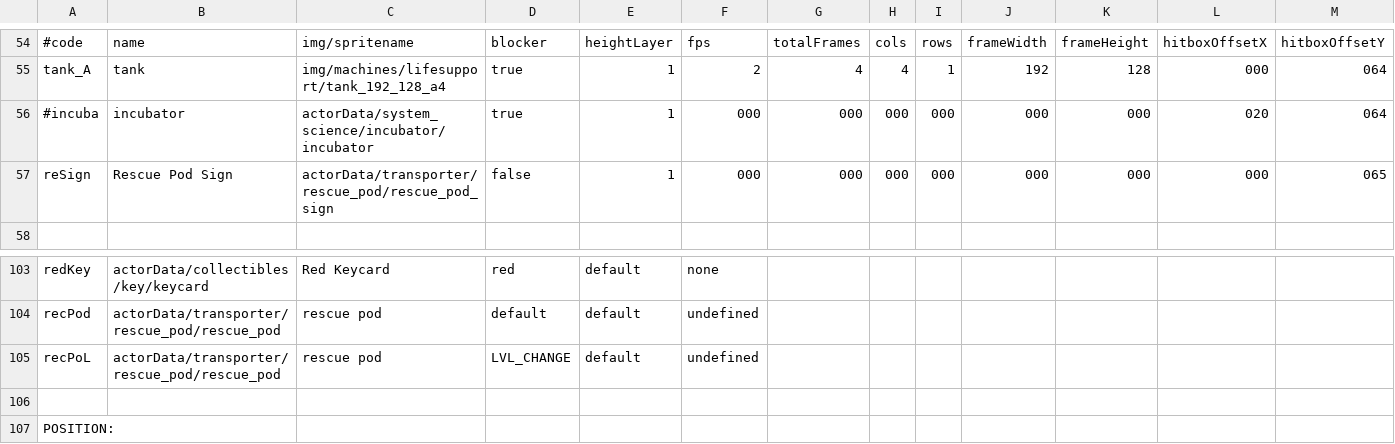
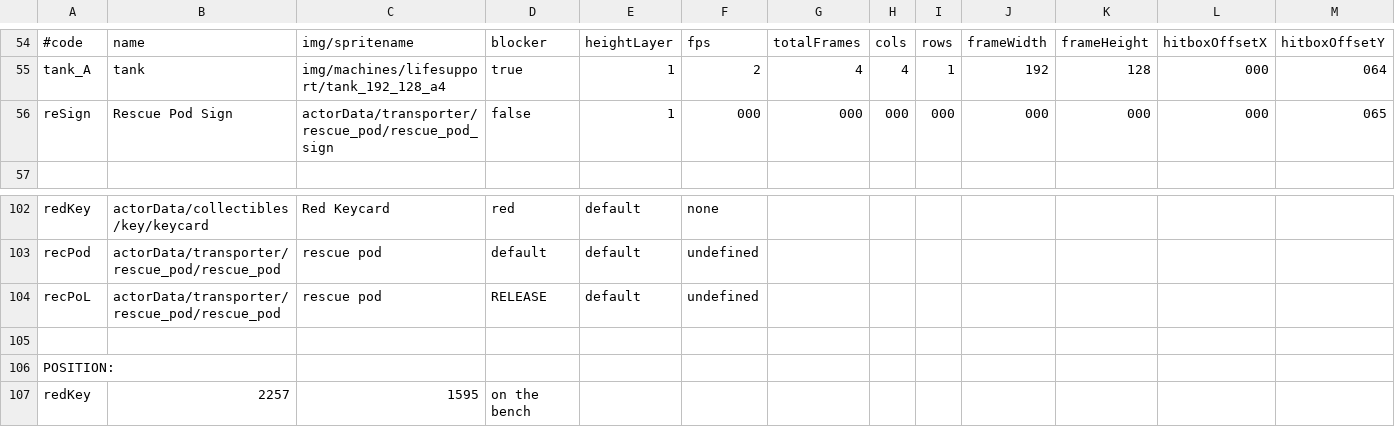
Before and after one commit to WolfgangBischoff/Ceres, a CSV file: src/main/resources/level/crewdeck/crewdeck.csv, drawn as a sheet; only a part is shown, gaps mark what is left out; the shorter side is filled out with more unchanged rows; removed rows and columns are numbered as before the commit, all else as after; rows hold the shown columns only; the diff names each change by its address in the sheet, - before the commit and + after, or states it on an @@ line.

```diff
--- a/src/main/resources/level/crewdeck/crewdeck.csv
+++ b/src/main/resources/level/crewdeck/crewdeck.csv
-row 56: #incuba | incubator | actorData/system_science/incubator/incubator | true | 1 | 000 | 000 | 000 | 000 | 000 | 000 | 020 | 064
-D104: LVL_CHANGE
+D104: RELEASE
```
Also changed, not shown: src/main/resources/actorData/doors/updown/elevator/elevator.csv, src/main/resources/actorData/transporter/rescue_pod/rescue_pod.csv, 11 other files.
